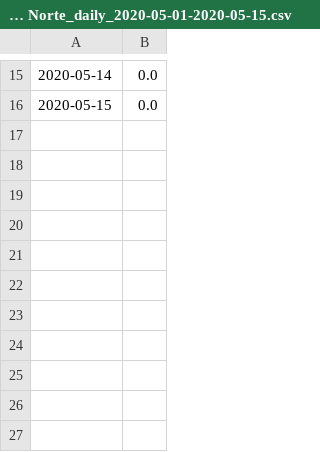
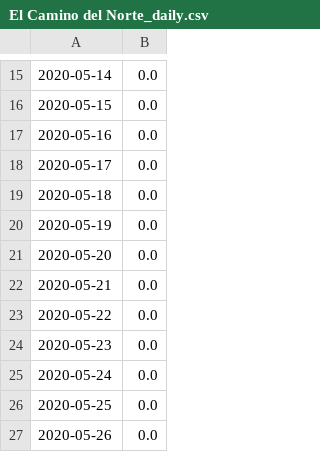
Before and after one commit to 5025-Main/2020_County_LowFlow, a CSV file: Rain_data/El Camino del Norte_daily.csv (was Rain_data/El Camino del Norte_daily_2020-05-01-2020-05-15.csv), drawn as a sheet; only a part is shown, gaps mark what is left out.

```diff
--- a/Rain_data/El Camino del Norte_daily_2020-05-01-2020-05-15.csv
+++ b/Rain_data/El Camino del Norte_daily.csv
@@ -16 +16,12 @@
 2020-05-15,0.0
+2020-05-16,0.0
+2020-05-17,0.0
+2020-05-18,0.0
+2020-05-19,0.0
+2020-05-20,0.0
+2020-05-21,0.0
+2020-05-22,0.0
+2020-05-23,0.0
+2020-05-24,0.0
+2020-05-25,0.0
+2020-05-26,0.0
```
Also changed, not shown: Ancillary_files/FDS/Field_data_sheet_backup.csv, Ancillary_files/FinalOffsets_backup.csv, 14 other files.
